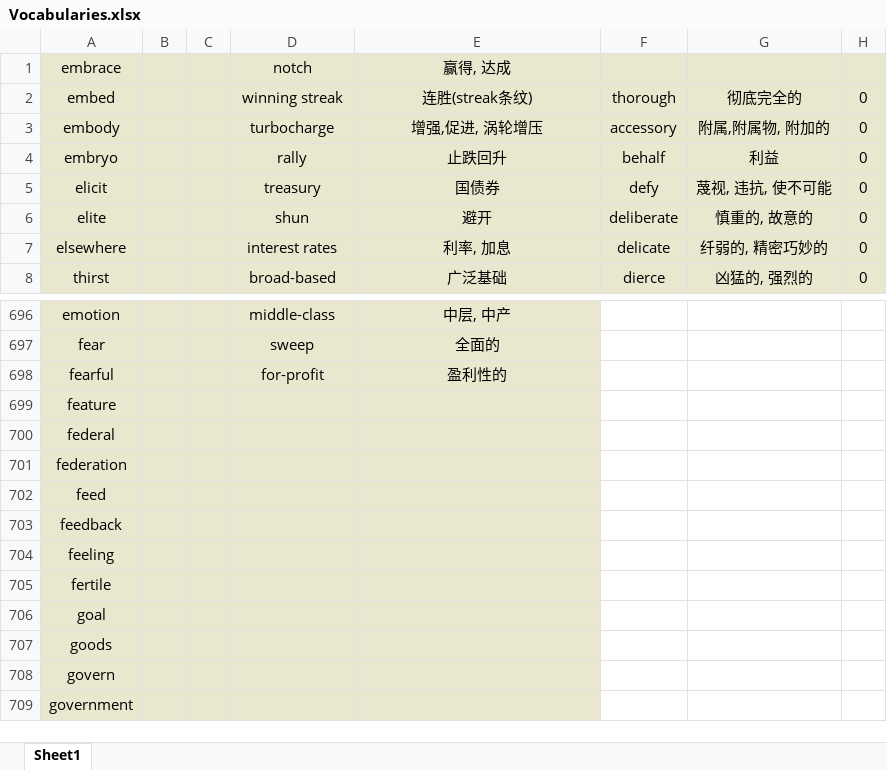
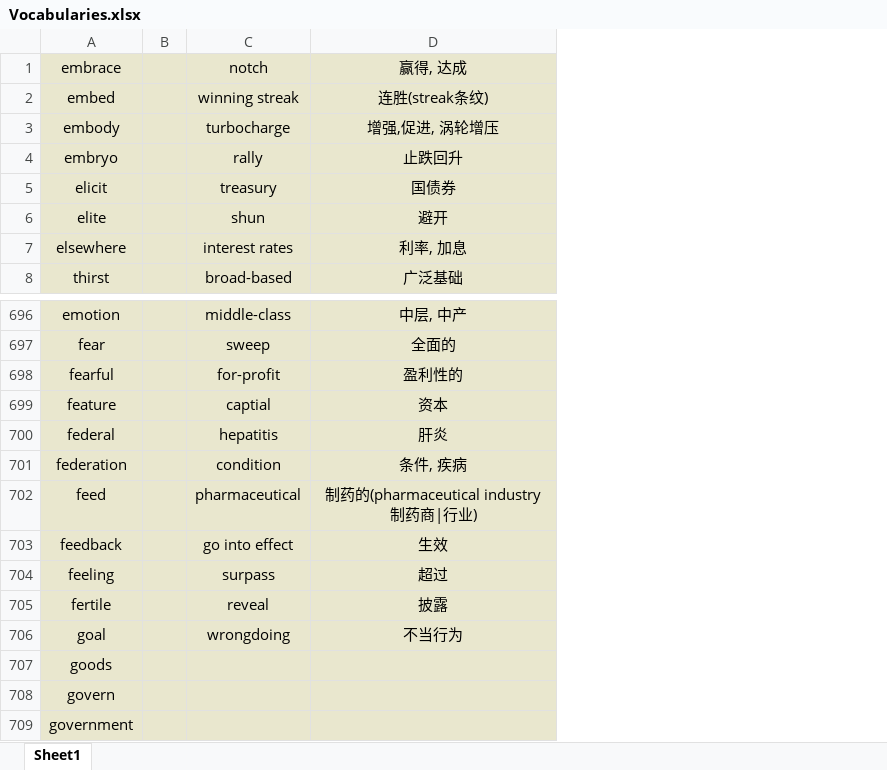
Before and after one commit to Favian096/LearningNotes, an Excel workbook: English/Vocabularies.xlsx, sheet Sheet1, drawn as a sheet; only a part is shown, gaps mark what is left out; values as stored, in another font and other column widths than the file's, no borders; removed rows and columns are numbered as before the commit, all else as after; the diff names each change by its address in the sheet, - before the commit and + after, or states it on an @@ line.

Commit message:
feat: vocabularies routine

```diff
--- a/English/Vocabularies.xlsx (sheet Sheet1)
+++ b/English/Vocabularies.xlsx (sheet Sheet1)
-column C, empty
-column F, rows 2-8: thorough | accessory | behalf | defy | deliberate | delicate | dierce
-column G, rows 2-8: 彻底完全的 | 附属,附属物, 附加的 | 利益 | 蔑视, 违抗, 使不可能 | 慎重的, 故意的 | 纤弱的, 精密巧妙的 | 凶猛的, 强烈的
-column H, rows 2-8: all 0
-C699: (empty)
+C699: captial
-D699: (empty)
+D699: 资本
-C700: (empty)
+C700: hepatitis
-D700: (empty)
+D700: 肝炎
-C701: (empty)
+C701: condition
-D701: (empty)
+D701: 条件, 疾病
-C702: (empty)
+C702: pharmaceutical
-D702: (empty)
+D702: 制药的(pharmaceutical industry制药商|行业)
-C703: (empty)
+C703: go into effect
-D703: (empty)
+D703: 生效
-C704: (empty)
+C704: surpass
-D704: (empty)
+D704: 超过
-C705: (empty)
+C705: reveal
-D705: (empty)
+D705: 披露
-C706: (empty)
+C706: wrongdoing
-D706: (empty)
+D706: 不当行为
```
